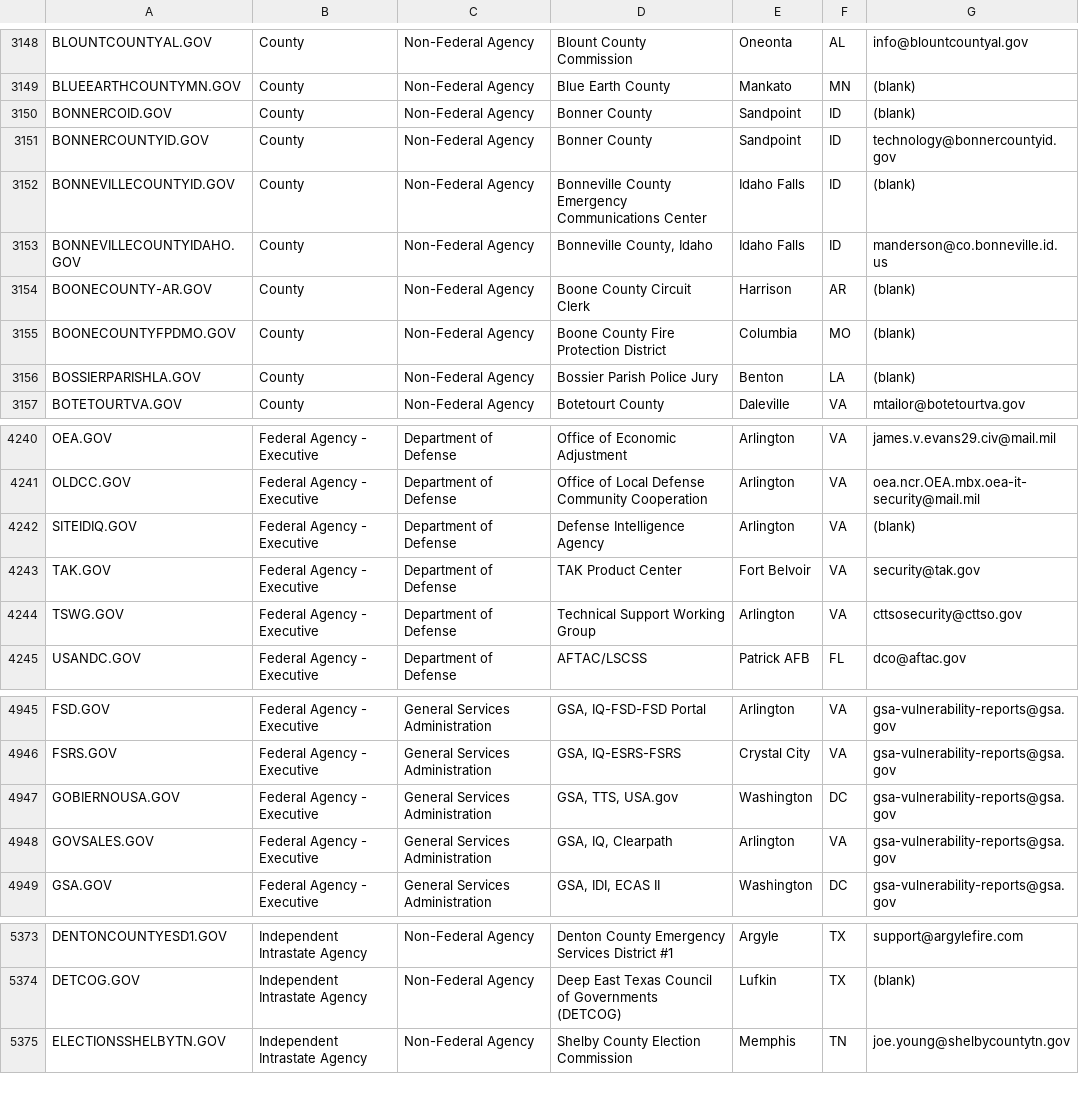
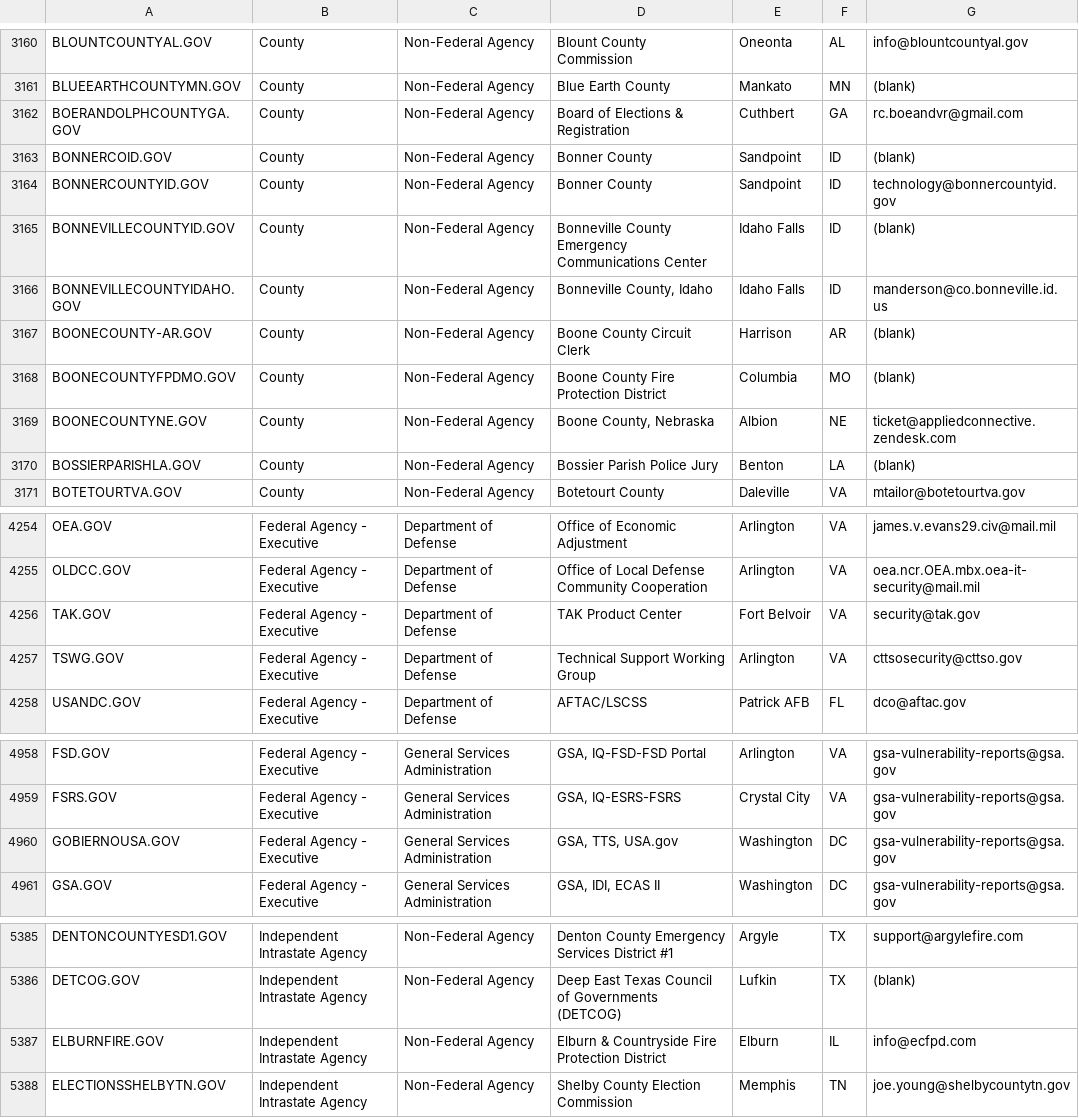
Before and after one commit to cisagov/dotgov-data, a CSV file: current-full.csv, drawn as a sheet; only a part is shown, gaps mark what is left out; the diff covers the shown part only.

```diff
--- a/current-full.csv
+++ b/current-full.csv
@@ -3149,2 +3161,3 @@ BLOUNTCOUNTYAL.GOV,County,Non-Federal Agency,Blount County Commission,Oneonta,AL
 BLUEEARTHCOUNTYMN.GOV,County,Non-Federal Agency,Blue Earth County,Mankato,MN,(blank)
+BOERANDOLPHCOUNTYGA.GOV,County,Non-Federal Agency,Board of Elections & Registration,Cuthbert,GA,rc.boeandvr@gmail.com
 BONNERCOID.GOV,County,Non-Federal Agency,Bonner County,Sandpoint,ID,(blank)
@@ -3155,2 +3168,3 @@ BOONECOUNTY-AR.GOV,County,Non-Federal Agency,Boone County Circuit Clerk,Harrison
 BOONECOUNTYFPDMO.GOV,County,Non-Federal Agency,Boone County Fire Protection District,Columbia,MO,(blank)
+BOONECOUNTYNE.GOV,County,Non-Federal Agency,"Boone County, Nebraska",Albion,NE,ticket@appliedconnective.zendesk.com
 BOSSIERPARISHLA.GOV,County,Non-Federal Agency,Bossier Parish Police Jury ,Benton ,LA,(blank)
@@ -4241,3 +4255,2 @@ OEA.GOV,Federal Agency - Executive,Department of Defense,Office of Economic Adju
 OLDCC.GOV,Federal Agency - Executive,Department of Defense,Office of Local Defense Community Cooperation,Arlington,VA,oea.ncr.OEA.mbx.oea-it-security@mail.mil
-SITEIDIQ.GOV,Federal Agency - Executive,Department of Defense,Defense Intelligence Agency,Arlington,VA,(blank)
 TAK.GOV,Federal Agency - Executive,Department of Defense,TAK Product Center,Fort Belvoir,VA,security@tak.gov
@@ -4947,3 +4960,2 @@ FSRS.GOV,Federal Agency - Executive,General Services Administration,"GSA, IQ-ESR
 GOBIERNOUSA.GOV,Federal Agency - Executive,General Services Administration,"GSA, TTS, USA.gov",Washington,DC,gsa-vulnerability-reports@gsa.gov
-GOVSALES.GOV,Federal Agency - Executive,General Services Administration,"GSA, IQ, Clearpath",Arlington,VA,gsa-vulnerability-reports@gsa.gov
 GSA.GOV,Federal Agency - Executive,General Services Administration,"GSA, IDI, ECAS II",Washington,DC,gsa-vulnerability-reports@gsa.gov
@@ -5374,2 +5386,3 @@ DENTONCOUNTYESD1.GOV,Independent Intrastate Agency,Non-Federal Agency,Denton Cou
 DETCOG.GOV,Independent Intrastate Agency,Non-Federal Agency,Deep East Texas Council of Governments (DETCOG),Lufkin,TX,(blank)
+ELBURNFIRE.GOV,Independent Intrastate Agency,Non-Federal Agency,Elburn & Countryside Fire Protection District,Elburn,IL,info@ecfpd.com
 ELECTIONSSHELBYTN.GOV,Independent Intrastate Agency,Non-Federal Agency,Shelby County Election Commission,Memphis,TN,joe.young@shelbycountytn.gov
```
Also changed, not shown: 16 added rows, 2 removed rows and 9 edited cells elsewhere in this file, current-federal.csv.
